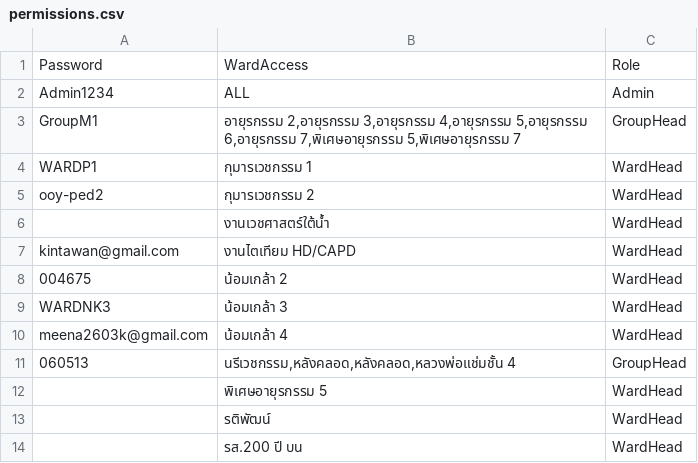
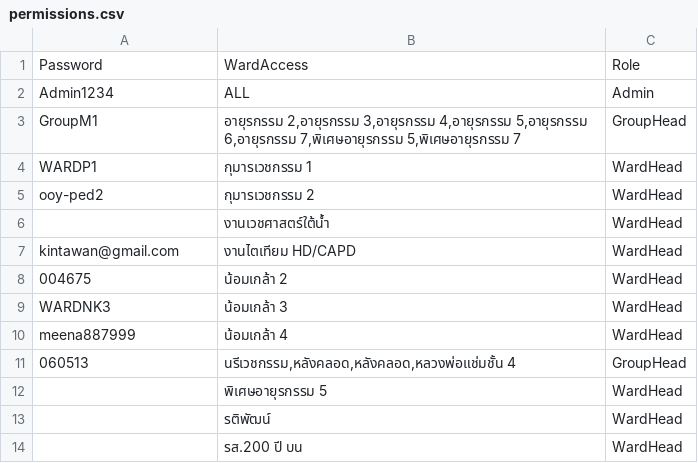
Before and after one commit to onanongt131/--2569, a CSV file: permissions.csv, drawn as a sheet; only a part is shown.

Commit message:
Update permissions.csv

```diff
--- a/permissions.csv
+++ b/permissions.csv
@@ -9,3 +9,3 @@ kintawan@gmail.com,งานไตเทียม HD/CAPD,WardHead
 WARDNK3,น้อมเกล้า 3,WardHead
-meena2603k@gmail.com,น้อมเกล้า 4,WardHead
+meena887999,น้อมเกล้า 4,WardHead
 060513,"นรีเวชกรรม,หลังคลอด,หลังคลอด,หลวงพ่อแช่มชั้น 4",GroupHead
```
